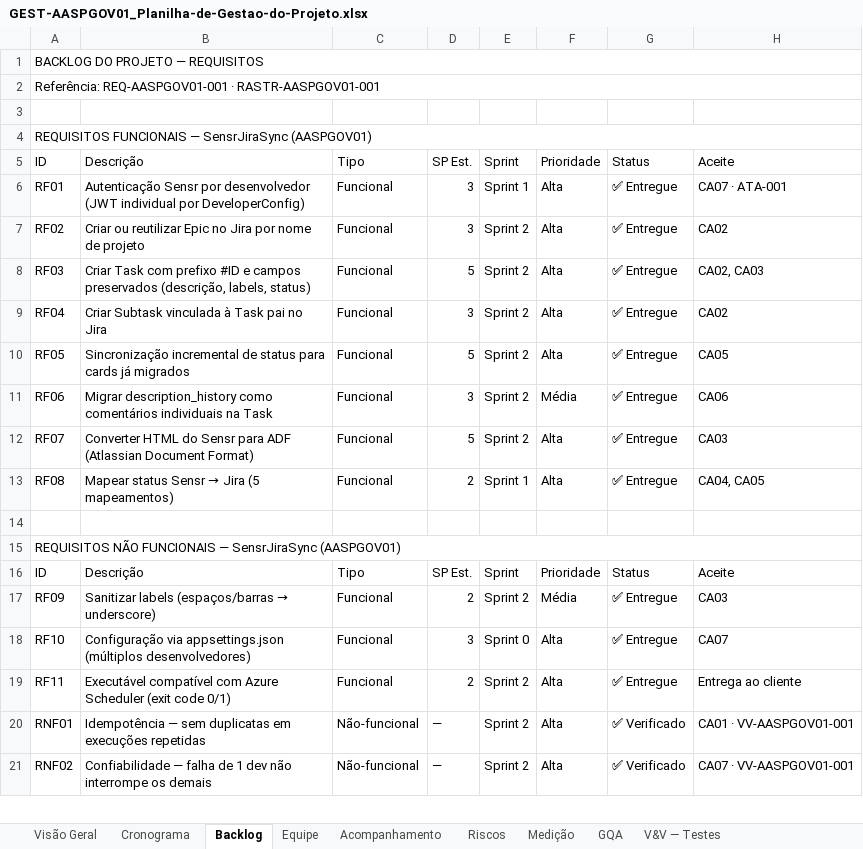
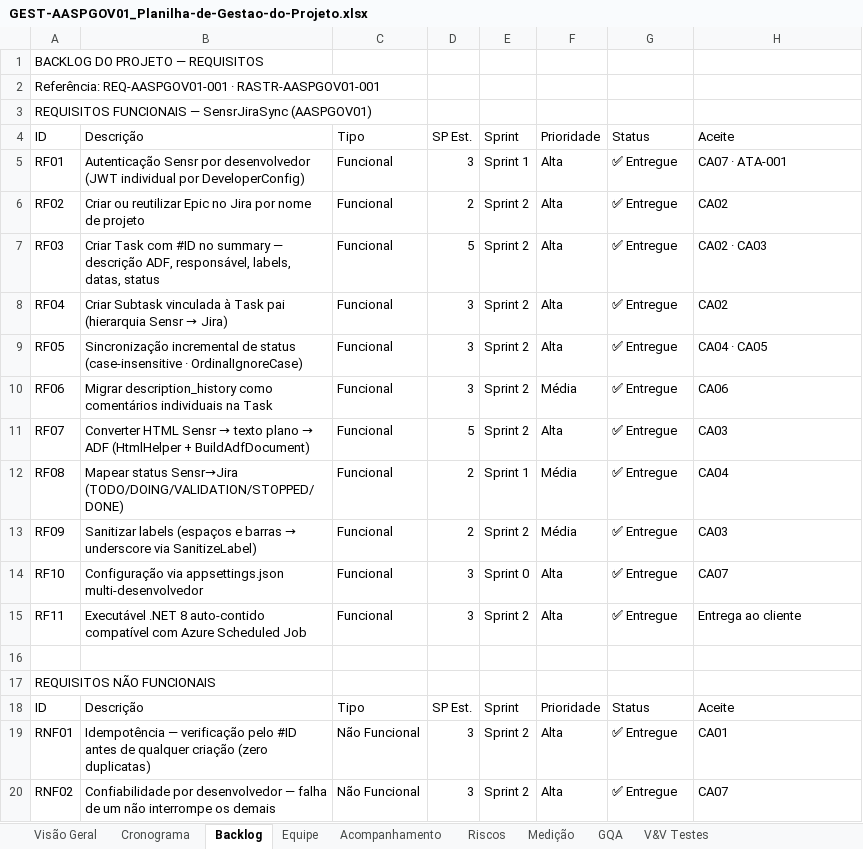
Before and after one commit to abraao05/MPS-repository, an Excel workbook: mps-nivel-c/oficial/04_registros/AASP_Automacao-Governanca/GEST-AASPGOV01_Planilha-de-Gestao-do-Projeto.xlsx, sheet Backlog, drawn as a sheet; only a part is shown; values as stored, in another font and other column widths than the file's, no cell formats; removed rows and columns are numbered as before the commit, all else as after; the diff covers the shown part only; the diff names each change by its address in the sheet, - before the commit and + after, or states it on an @@ line.

```diff
--- a/mps-nivel-c/oficial/04_registros/AASP_Automacao-Governanca/GEST-AASPGOV01_Planilha-de-Gestao-do-Projeto.xlsx (sheet Backlog)
+++ b/mps-nivel-c/oficial/04_registros/AASP_Automacao-Governanca/GEST-AASPGOV01_Planilha-de-Gestao-do-Projeto.xlsx (sheet Backlog)
-sheet tab: V&V — Testes
+sheet tab: V&V Testes
-A1:H1 merged
-A2:H2 merged
-row 3: (empty)
-A4:H4 merged
-D6: 3
+D6: 2
-B7: …Task com prefixo #ID e campos preservados (descrição, labels, status)
+B7: …Task com #ID no summary — descrição ADF, responsável, labels, datas, status
-H7: CA02, CA03
+H7: CA02 · CA03
@@ B8: …Task pai no Jira → …Task pai (hierarquia Sensr → Jira) @@
-B9: …de status para cards já migrados
+B9: …de status (case-insensitive · OrdinalIgnoreCase)
-D9: 5
+D9: 3
-H9: CA05
+H9: CA04 · CA05
@@ B11: Converter HTML do Sensr para ADF (Atlassian Document Format) → Converter HTML Sensr → texto plano → ADF (HtmlHelper + BuildAdfDocument) @@
@@ B12: Mapear status Sensr → Jira (5 mapeamentos) → Mapear status Sensr→Jira (TODO/DOING/VALIDATION/STOPPED/DONE) @@
-F12: Alta
+F12: Média
-H12: CA04, CA05
+H12: CA04
+row 13: RF09 | Sanitizar labels (espaços e barras → underscore via SanitizeLabel) | Funcional | 2 | Sprint 2 | Média | ✅ Entregue | CA03
+row 14: RF10 | Configuração via appsettings.json multi-desenvolvedor | Funcional | 3 | Sprint 0 | Alta | ✅ Entregue | CA07
+row 15: RF11 | Executável .NET 8 auto-contido compatível com Azure Scheduled Job | Funcional | 3 | Sprint 2 | Alta | ✅ Entregue | Entrega ao cliente
-A17: REQUISITOS NÃO FUNCIONAIS — SensrJiraSync (AASPGOV01)
+A17: REQUISITOS NÃO FUNCIONAIS
-A15:H15 merged
-row 17: RF09 | Sanitizar labels (espaços/barras → underscore) | Funcional | 2 | Sprint 2 | Média | ✅ Entregue | CA03
-row 18: RF10 | Configuração via appsettings.json (múltiplos desenvolvedores) | Funcional | 3 | Sprint 0 | Alta | ✅ Entregue | CA07
-row 19: RF11 | Executável compatível com Azure Scheduler (exit code 0/1) | Funcional | 2 | Sprint 2 | Alta | ✅ Entregue | Entrega ao cliente
-B19: Idempotência — sem duplicatas em execuções repetidas
+B19: Idempotência — verificação pelo #ID antes de qualquer criação (zero duplicatas)
-C19:C20: Não-funcional
+C19:C20: Não Funcional
-D19:D20: —
+D19:D20: 3
-G19:G20: ✅ Verificado
+G19:G20: ✅ Entregue
-H19: CA01 · VV-AASPGOV01-001
+H19: CA01
-B20: Confiabilidade — falha de 1 dev não interrompe…
+B20: Confiabilidade por desenvolvedor — falha de um não interrompe…
-H20: CA07 · VV-AASPGOV01-001
+H20: CA07
```
Also changed, not shown: 2 added rows and 21 edited cells elsewhere in this sheet, sheet Acompanhamento, sheet Medição, sheet V&V Testes, sheet GQA, sheet Visão Geral, sheet Equipe, 2 more sheets, cell formats.
